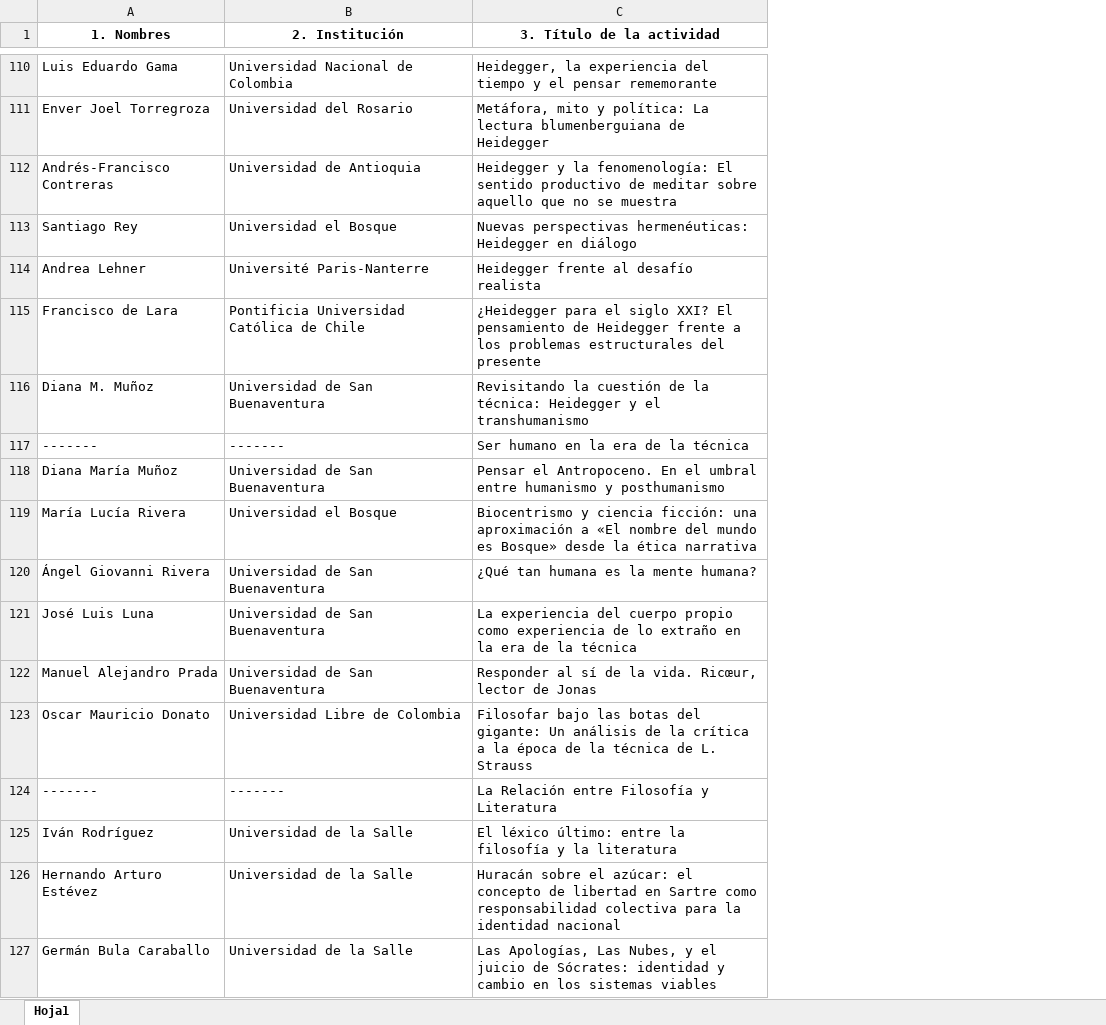
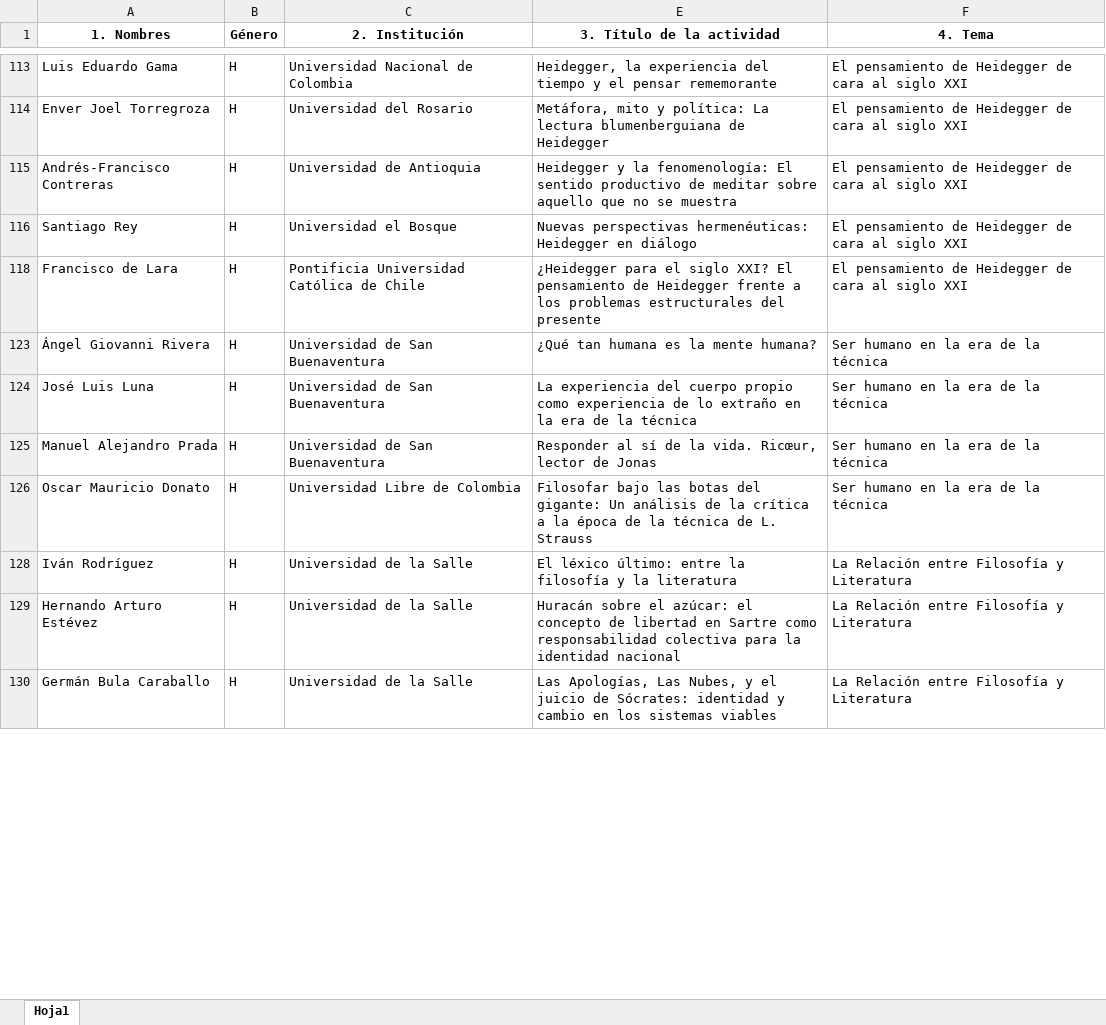
Before and after one commit to AlejandroVelascoG/SCF, an Excel workbook: Congreso_2018/DATOS_SIMPOSIOS_2018.xlsx, sheet Hoja1, drawn as a sheet; only a part is shown, gaps mark what is left out; values as stored, in another font and other column widths than the file's, no borders; removed rows and columns are numbered as before the commit, all else as after; the diff covers the shown part only; the diff names each change by its address in the sheet, - before the commit and + after, or states it on an @@ line.

Commit message:
género simposios

```diff
--- a/Congreso_2018/DATOS_SIMPOSIOS_2018.xlsx (sheet Hoja1)
+++ b/Congreso_2018/DATOS_SIMPOSIOS_2018.xlsx (sheet Hoja1)
+column B (Género), rows 113-130: all H
+column F (4. Tema), rows 113-130: El pensamiento de Heidegger de cara al siglo XXI | El pensamiento de Heidegger de cara al siglo XXI | El pensamiento de Heidegger de cara al siglo XXI | El pensamiento de Heidegger de cara al siglo XXI | El pensamiento de Heidegger de cara al siglo XXI | Ser humano en la era de la técnica | Ser humano en la era de la técnica | Ser humano en la era de la técnica | Ser humano en la era de la técnica | La Relación entre Filosofía y Literatura | La Relación entre Filosofía y Literatura | La Relación entre Filosofía y Literatura
-row 114: Andrea Lehner | Université Paris-Nanterre | Heidegger frente al desafío realista
-row 116: Diana M. Muñoz | Universidad de San Buenaventura | Revisitando la cuestión de la técnica: Heidegger y el transhumanismo
@@ row 117 hidden: ------- | ------- | Ser humano en la era de la técnica @@
-row 118: Diana María Muñoz | Universidad de San Buenaventura | Pensar el Antropoceno. En el umbral entre humanismo y posthumanismo
-row 119: María Lucía Rivera | Universidad el Bosque | Biocentrismo y ciencia ficción: una aproximación a «El nombre del mundo es Bosque» desde la ética narrativa
@@ row 124 hidden: ------- | ------- | La Relación entre Filosofía y Literatura @@
```
Also changed, not shown: 4 added rows, 53 removed rows and 23 hidden or unhidden rows elsewhere in this sheet, hidden cells.
